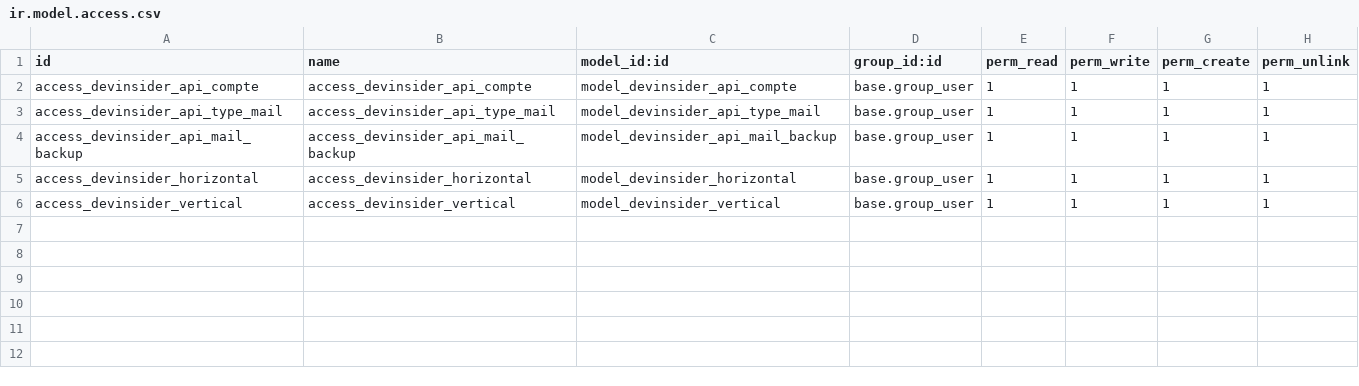
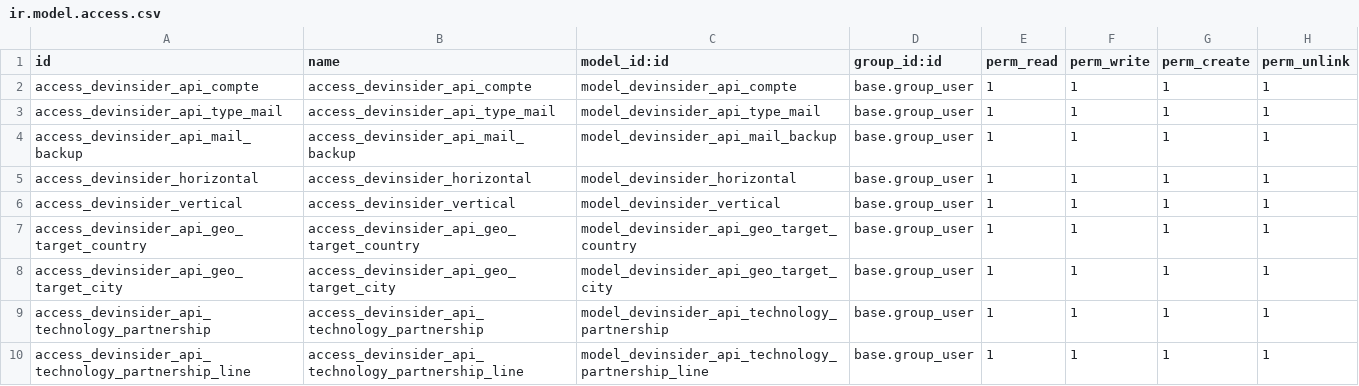
Before and after one commit to fanoWmg/devisinder, a CSV file: security/ir.model.access.csv, drawn as a sheet; the diff names each change by its address in the sheet, - before the commit and + after, or states it on an @@ line.

```diff
--- a/security/ir.model.access.csv
+++ b/security/ir.model.access.csv
+row 7: access_devinsider_api_geo_target_country | access_devinsider_api_geo_target_country | model_devinsider_api_geo_target_country | base.group_user | 1 | 1 | 1 | 1
+row 8: access_devinsider_api_geo_target_city | access_devinsider_api_geo_target_city | model_devinsider_api_geo_target_city | base.group_user | 1 | 1 | 1 | 1
+row 9: access_devinsider_api_technology_partnership | access_devinsider_api_technology_partnership | model_devinsider_api_technology_partnership | base.group_user | 1 | 1 | 1 | 1
+row 10: access_devinsider_api_technology_partnership_line | access_devinsider_api_technology_partnership_line | model_devinsider_api_technology_partnership_line | base.group_user | 1 | 1 | 1 | 1
```
Also changed, not shown: 9 other files.
